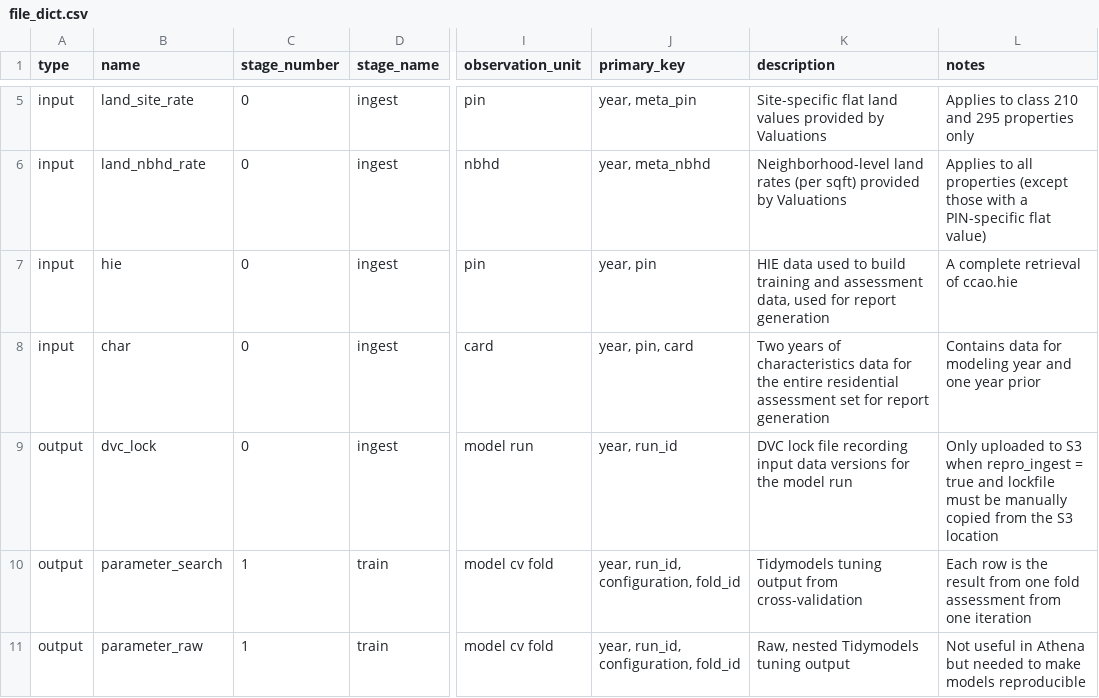
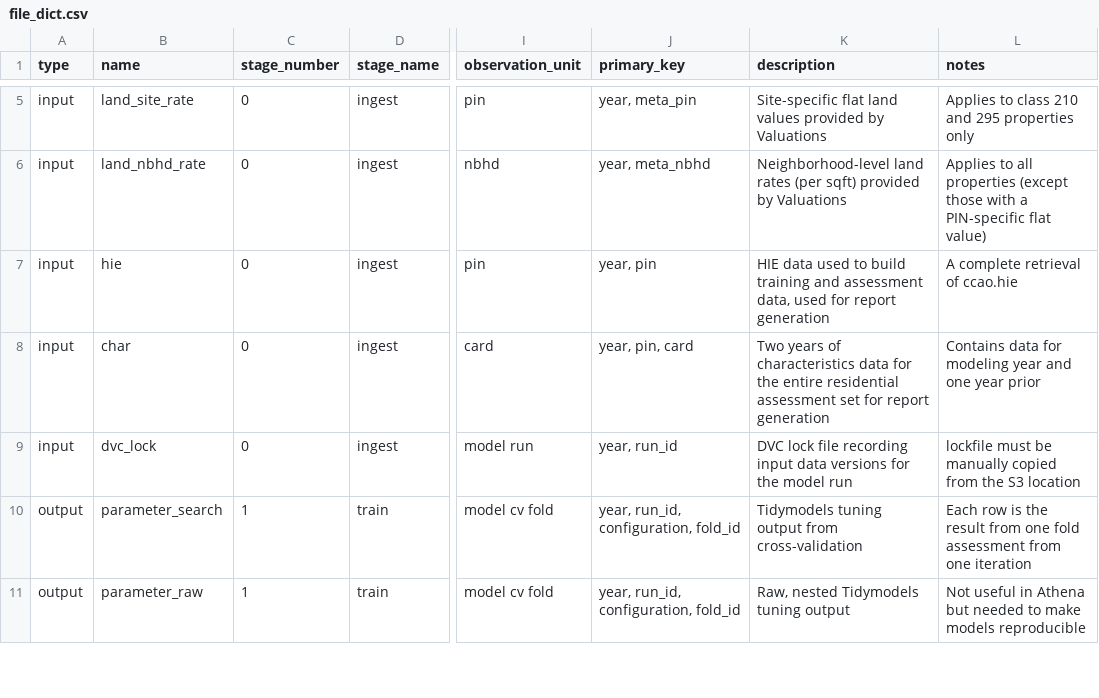
Before and after one commit to ccao-data/model-res-avm, a CSV file: misc/file_dict.csv, drawn as a sheet; only a part is shown, gaps mark what is left out; the diff names each change by its address in the sheet, - before the commit and + after, or states it on an @@ line.

Commit message:
Switch S3 locations and remove ingest param

```diff
--- a/misc/file_dict.csv
+++ b/misc/file_dict.csv
-A9 (type): output
+A9 (type): input
-L9 (notes): Only uploaded to S3 when repro_ingest = true and lockfile must…
+L9 (notes): lockfile must…
```
Also changed, not shown: 3 other files.
